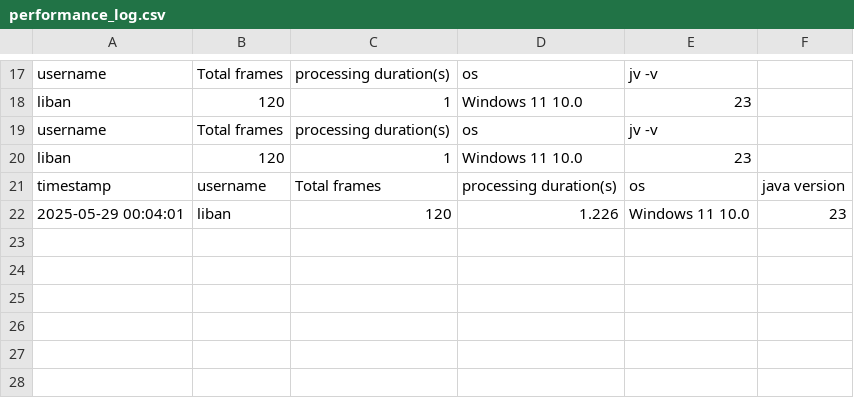
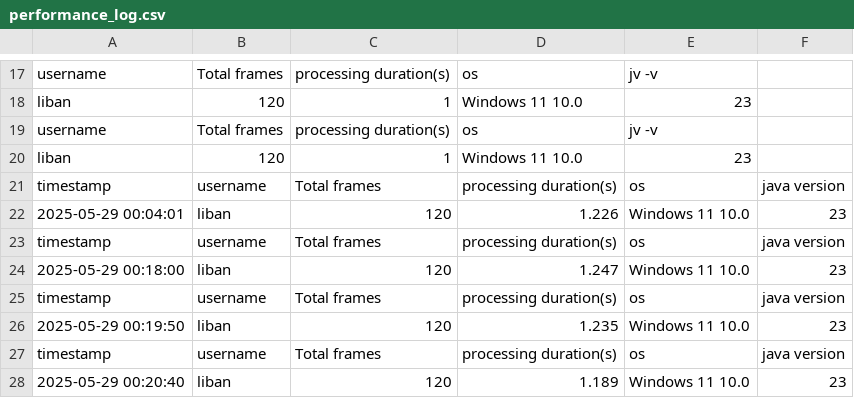
Before and after one commit to brittLiban/centroid-finder, a CSV file: server/performance_log.csv, drawn as a sheet; only a part is shown, gaps mark what is left out; the diff names each change by its address in the sheet, - before the commit and + after, or states it on an @@ line.

```diff
--- a/server/performance_log.csv
+++ b/server/performance_log.csv
+row 23: timestamp | username | Total frames | processing duration(s) | os | java version
+row 24: 2025-05-29 00:18:00 | liban | 120 | 1.247 | Windows 11 10.0 | 23
+row 25: timestamp | username | Total frames | processing duration(s) | os | java version
+row 26: 2025-05-29 00:19:50 | liban | 120 | 1.235 | Windows 11 10.0 | 23
+row 27: timestamp | username | Total frames | processing duration(s) | os | java version
+row 28: 2025-05-29 00:20:40 | liban | 120 | 1.189 | Windows 11 10.0 | 23
```
Also changed, not shown: 5 other files.
